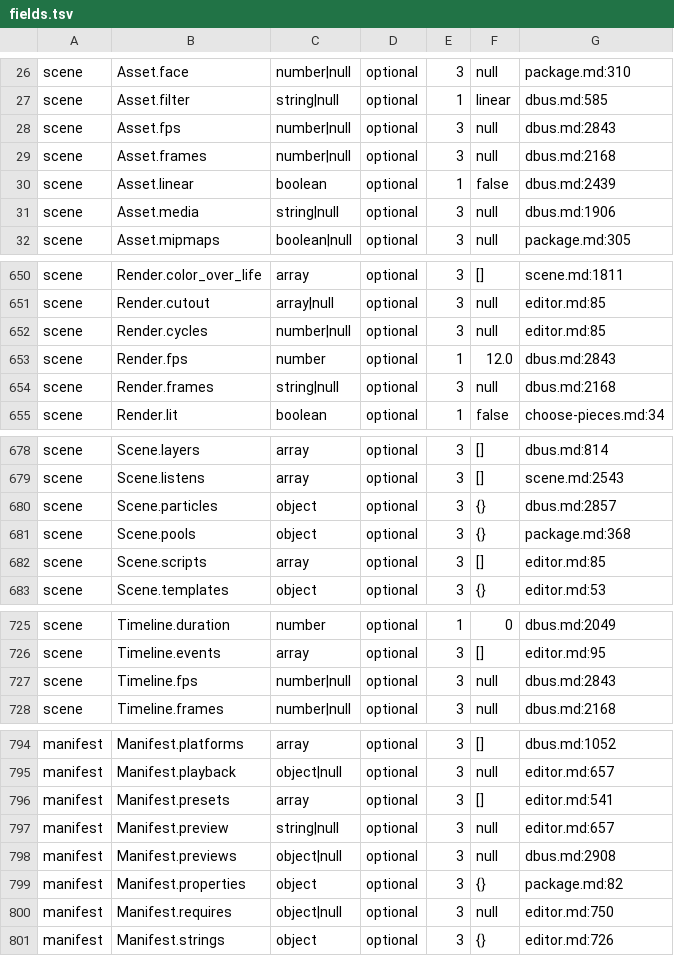
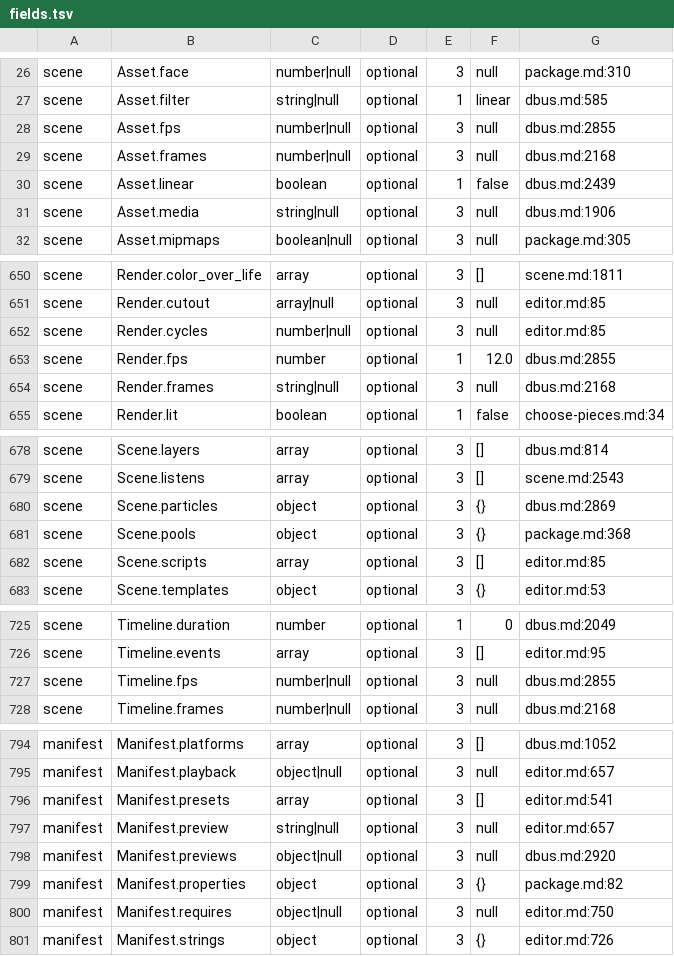
Before and after one commit to reiwand/reiwand, a TSV file: crates/reiwand-upgrade/table/fields.tsv, drawn as a sheet; only a part is shown, gaps mark what is left out; the diff covers the shown part only.

```diff
--- a/crates/reiwand-upgrade/table/fields.tsv
+++ b/crates/reiwand-upgrade/table/fields.tsv
@@ -27,3 +27,3 @@ scene	Asset.face	number|null	optional	3	null	package.md:310
 scene	Asset.filter	string|null	optional	1	"linear"	dbus.md:585
-scene	Asset.fps	number|null	optional	3	null	dbus.md:2843
+scene	Asset.fps	number|null	optional	3	null	dbus.md:2855
 scene	Asset.frames	number|null	optional	3	null	dbus.md:2168
@@ -652,3 +652,3 @@ scene	Render.cutout	array|null	optional	3	null	editor.md:85
 scene	Render.cycles	number|null	optional	3	null	editor.md:85
-scene	Render.fps	number	optional	1	12.0	dbus.md:2843
+scene	Render.fps	number	optional	1	12.0	dbus.md:2855
 scene	Render.frames	string|null	optional	3	null	dbus.md:2168
@@ -679,3 +679,3 @@ scene	Scene.layers	array	optional	3	[]	dbus.md:814
 scene	Scene.listens	array	optional	3	[]	scene.md:2543
-scene	Scene.particles	object	optional	3	{}	dbus.md:2857
+scene	Scene.particles	object	optional	3	{}	dbus.md:2869
 scene	Scene.pools	object	optional	3	{}	package.md:368
@@ -726,3 +726,3 @@ scene	Timeline.duration	number	optional	1	0	dbus.md:2049
 scene	Timeline.events	array	optional	3	[]	editor.md:95
-scene	Timeline.fps	number|null	optional	3	null	dbus.md:2843
+scene	Timeline.fps	number|null	optional	3	null	dbus.md:2855
 scene	Timeline.frames	number|null	optional	3	null	dbus.md:2168
@@ -797,3 +797,3 @@ manifest	Manifest.presets	array	optional	3	[]	editor.md:541
 manifest	Manifest.preview	string|null	optional	3	null	editor.md:657
-manifest	Manifest.previews	object|null	optional	3	null	dbus.md:2908
+manifest	Manifest.previews	object|null	optional	3	null	dbus.md:2920
 manifest	Manifest.properties	object	optional	3	{}	package.md:82
```
Also changed, not shown: 2 edited cells elsewhere in this file, 5 other files.
